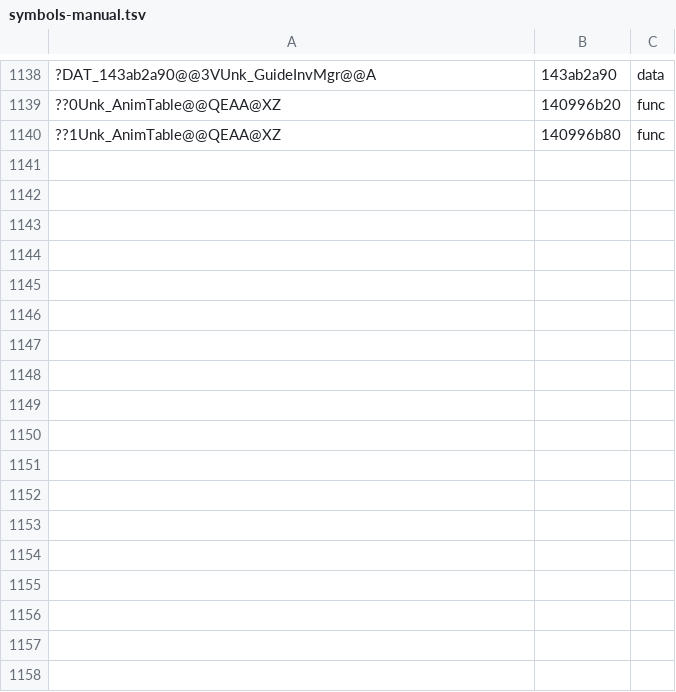
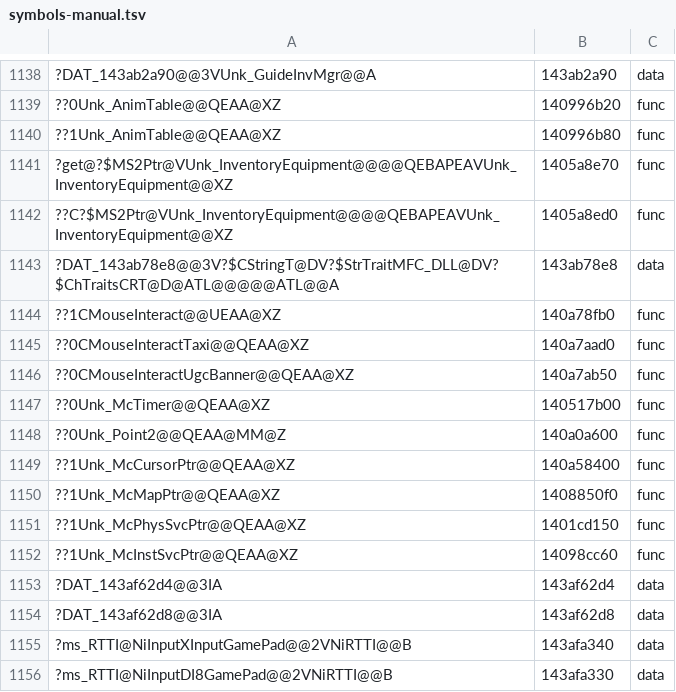
Before and after one commit to AngeloTadeucci/ms2-recomp, a TSV file: progress/symbols-manual.tsv, drawn as a sheet; only a part is shown, gaps mark what is left out; the diff names each change by its address in the sheet, - before the commit and + after, or states it on an @@ line.

```diff
--- a/progress/symbols-manual.tsv
+++ b/progress/symbols-manual.tsv
+row 1141: ?get@?$MS2Ptr@VUnk_InventoryEquipment@@@@QEBAPEAVUnk_InventoryEquipment@@XZ | 1405a8e70 | func
+row 1142: ??C?$MS2Ptr@VUnk_InventoryEquipment@@@@QEBAPEAVUnk_InventoryEquipment@@XZ | 1405a8ed0 | func
+row 1143: ?DAT_143ab78e8@@3V?$CStringT@DV?$StrTraitMFC_DLL@DV?$ChTraitsCRT@D@ATL@@@@@ATL@@A | 143ab78e8 | data
+row 1144: ??1CMouseInteract@@UEAA@XZ | 140a78fb0 | func
+row 1145: ??0CMouseInteractTaxi@@QEAA@XZ | 140a7aad0 | func
+row 1146: ??0CMouseInteractUgcBanner@@QEAA@XZ | 140a7ab50 | func
+row 1147: ??0Unk_McTimer@@QEAA@XZ | 140517b00 | func
+row 1148: ??0Unk_Point2@@QEAA@MM@Z | 140a0a600 | func
+row 1149: ??1Unk_McCursorPtr@@QEAA@XZ | 140a58400 | func
+row 1150: ??1Unk_McMapPtr@@QEAA@XZ | 1408850f0 | func
+row 1151: ??1Unk_McPhysSvcPtr@@QEAA@XZ | 1401cd150 | func
+row 1152: ??1Unk_McInstSvcPtr@@QEAA@XZ | 14098cc60 | func
+row 1153: ?DAT_143af62d4@@3IA | 143af62d4 | data
+row 1154: ?DAT_143af62d8@@3IA | 143af62d8 | data
+row 1155: ?ms_RTTI@NiInputXInputGamePad@@2VNiRTTI@@B | 143afa340 | data
+row 1156: ?ms_RTTI@NiInputDI8GamePad@@2VNiRTTI@@B | 143afa330 | data
```
